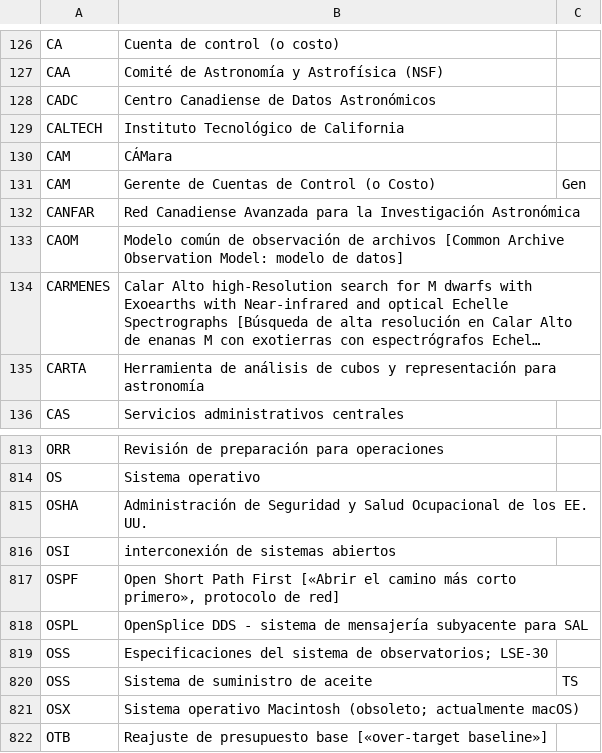
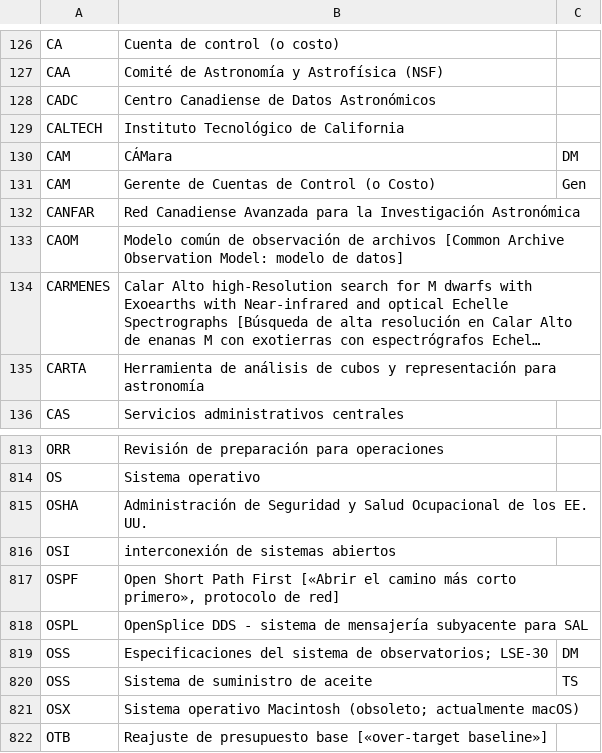
Before and after one commit to lsst/lsst-texmf, a CSV file: etc/glossarydefs_es.csv, drawn as a sheet; only a part is shown, gaps mark what is left out; long unchanged cells end in ….

Commit message:
Revert tag removals.

```diff
--- a/etc/glossarydefs_es.csv
+++ b/etc/glossarydefs_es.csv
@@ -129,3 +129,3 @@ CADC,Centro Canadiense de Datos Astronómicos,
 CALTECH,Instituto Tecnológico de California,
-CAM,CÁMara,
+CAM,CÁMara,DM
 CAM,Gerente de Cuentas de Control (o Costo),Gen
@@ -818,3 +818,3 @@ OSPF,"Open Short Path First [«Abrir el camino más corto primero», protocolo d
 OSPL,OpenSplice DDS - sistema de mensajería subyacente para SAL,
-OSS,Especificaciones del sistema de observatorios; LSE-30,
+OSS,Especificaciones del sistema de observatorios; LSE-30,DM
 OSS,Sistema de suministro de aceite,TS
```
